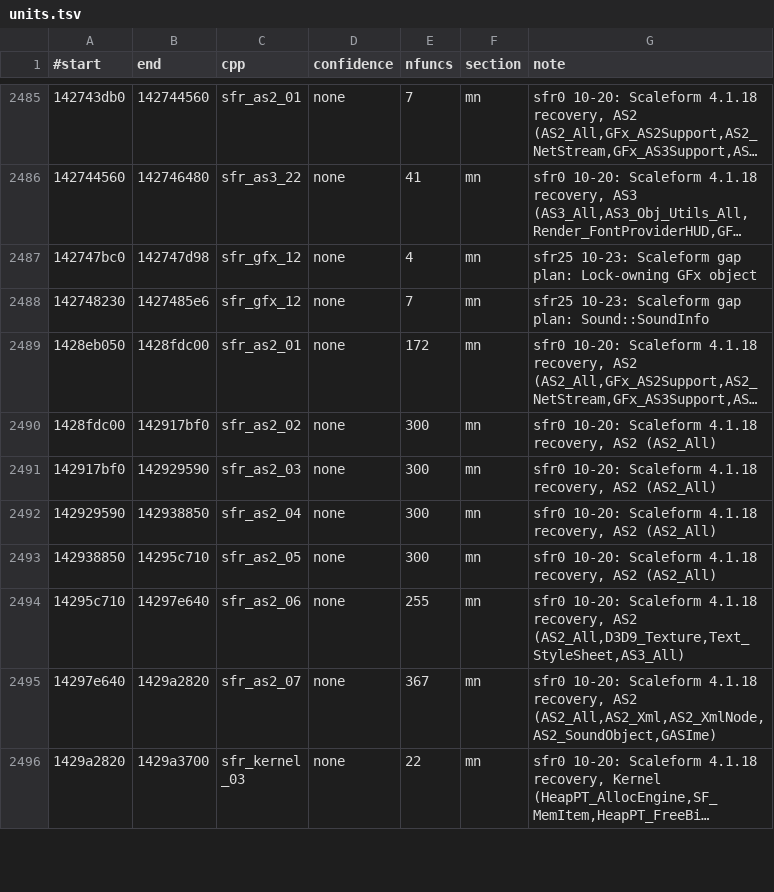
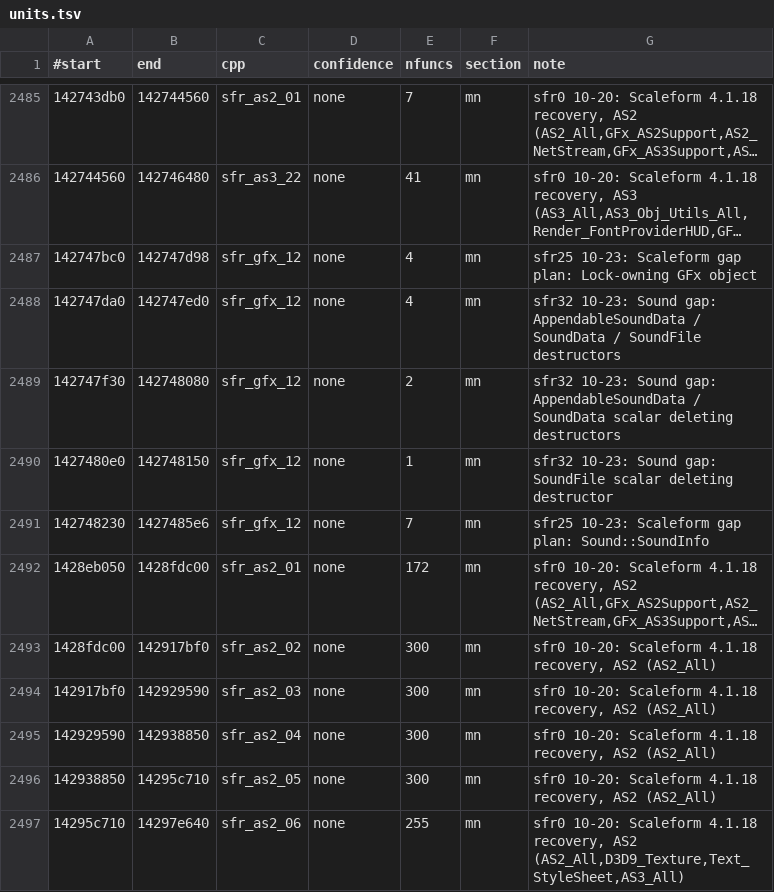
Before and after one commit to riyukuro/MS2Recomp, a TSV file: data/map/units.tsv, drawn as a sheet; only a part is shown, gaps mark what is left out; the shorter side is filled out with more unchanged rows; long unchanged cells end in …; the diff names each change by its address in the sheet, - before the commit and + after, or states it on an @@ line.

```diff
--- a/data/map/units.tsv
+++ b/data/map/units.tsv
+row 2488: 142747da0 | 142747ed0 | sfr_gfx_12 | none | 4 | mn | sfr32 10-23: Sound gap: AppendableSoundData / SoundData / SoundFile destructors
+row 2489: 142747f30 | 142748080 | sfr_gfx_12 | none | 2 | mn | sfr32 10-23: Sound gap: AppendableSoundData / SoundData scalar deleting destructors
+row 2490: 1427480e0 | 142748150 | sfr_gfx_12 | none | 1 | mn | sfr32 10-23: Sound gap: SoundFile scalar deleting destructor
```
